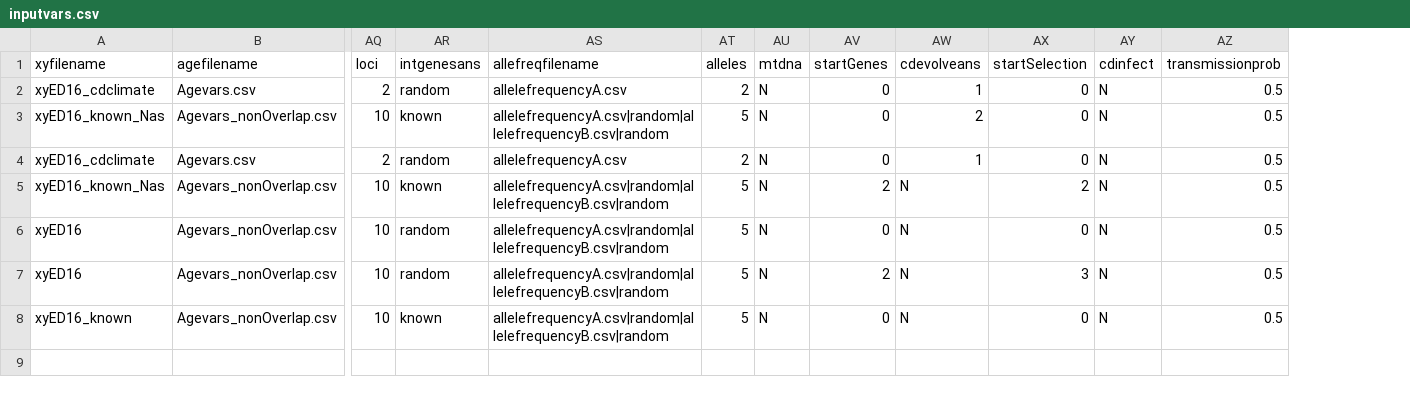
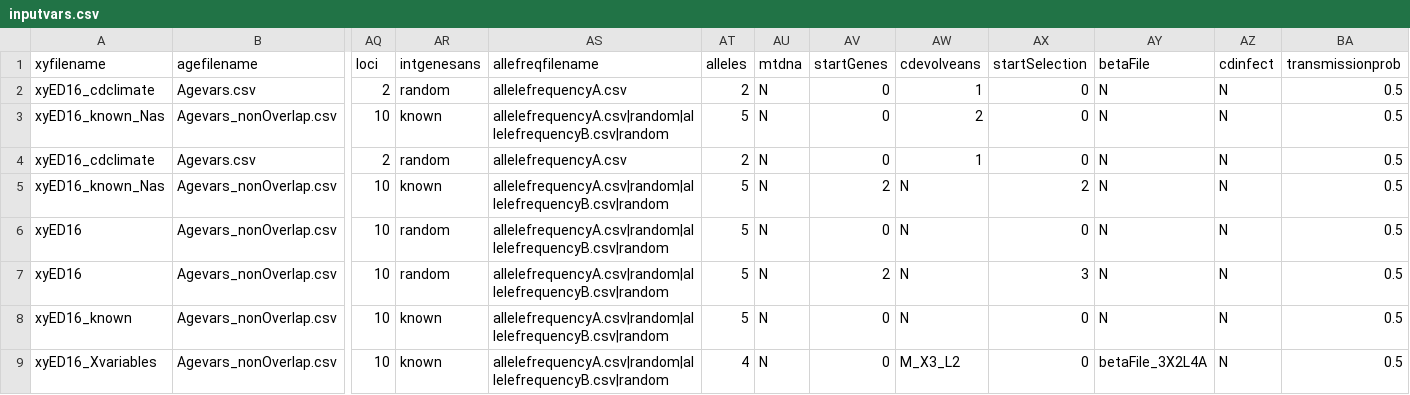
Before and after one commit to ComputationalEcologyLab/CDPOP, a CSV file: data/inputvars.csv, drawn as a sheet; only a part is shown, gaps mark what is left out; rows hold the shown columns only; the diff names each change by its address in the sheet, - before the commit and + after, or states it on an @@ line.

Commit message:
Bugs fixed and new Multi-loci/allele selection model
Bugs fixed in
1. 1_HetMort selection model
2. Cases under WrightFisher assumptions.

New selection model added: Multiple loci/alleles as linear additive
model (Beta File).

```diff
--- a/data/inputvars.csv
+++ b/data/inputvars.csv
+column AY (betaFile), rows 2-8: all N
+row 9: xyED16_Xvariables | Agevars_nonOverlap.csv | 10 | known | allelefrequencyA.csv|random|allelefrequencyB.csv|random | 4 | N | 0 | M_X3_L2 | 0 | betaFile_3X2L4A | N | 0.5
```
Also changed, not shown: 12 other files.
